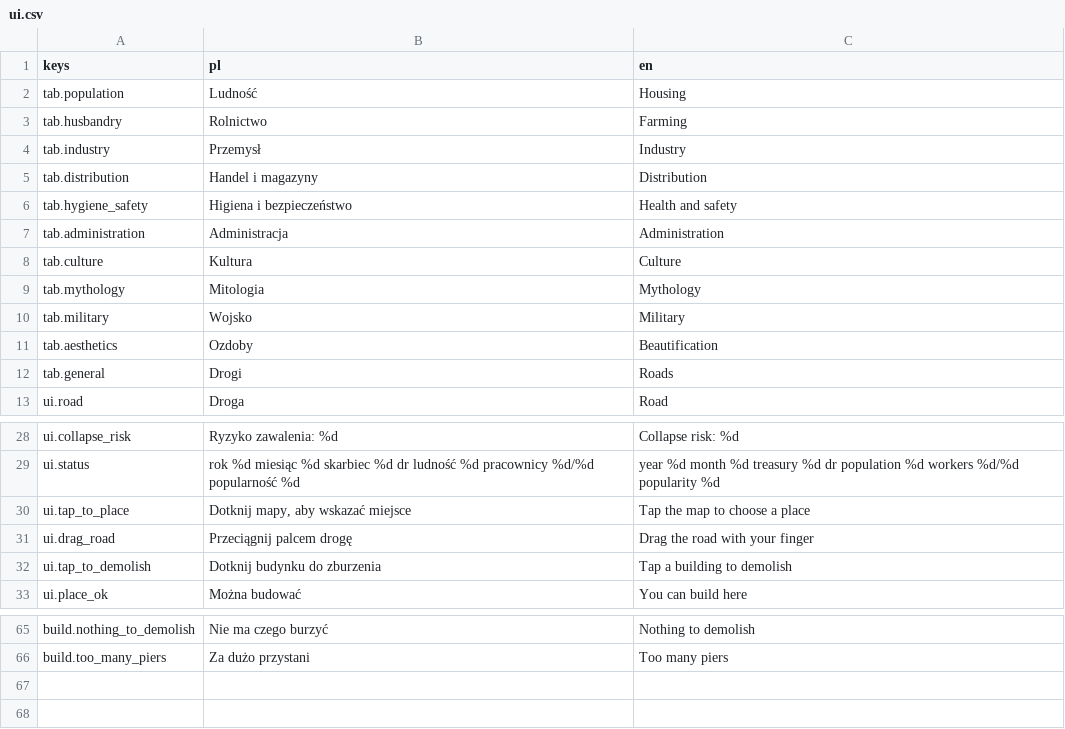
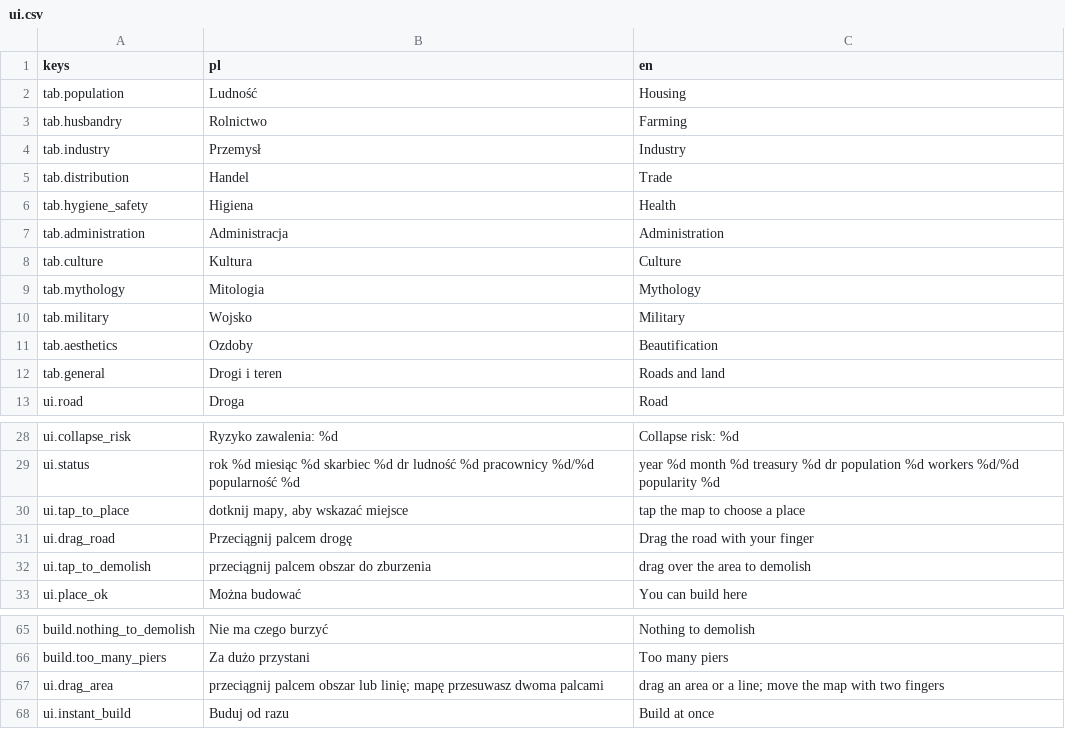
Before and after one commit to rembednarczyk/BogowieOlimpu, a CSV file: game/i18n/ui.csv, drawn as a sheet; only a part is shown, gaps mark what is left out.

```diff
--- a/game/i18n/ui.csv
+++ b/game/i18n/ui.csv
@@ -4,4 +4,4 @@ tab.husbandry,Rolnictwo,Farming
 tab.industry,Przemysł,Industry
-tab.distribution,Handel i magazyny,Distribution
-tab.hygiene_safety,Higiena i bezpieczeństwo,Health and safety
+tab.distribution,Handel,Trade
+tab.hygiene_safety,Higiena,Health
 tab.administration,Administracja,Administration
@@ -11,3 +11,3 @@ tab.military,Wojsko,Military
 tab.aesthetics,Ozdoby,Beautification
-tab.general,Drogi,Roads
+tab.general,Drogi i teren,Roads and land
 ui.road,Droga,Road
@@ -29,5 +29,5 @@ ui.collapse_risk,Ryzyko zawalenia: %d,Collapse risk: %d
 ui.status,rok %d  miesiąc %d   skarbiec %d dr   ludność %d   pracownicy %d/%d   popularność %d,year %d  month %d   treasury %d dr   population %d   workers %d/%d   popularity %d
-ui.tap_to_place,"Dotknij mapy, aby wskazać miejsce",Tap the map to choose a place
+ui.tap_to_place,"dotknij mapy, aby wskazać miejsce",tap the map to choose a place
 ui.drag_road,Przeciągnij palcem drogę,Drag the road with your finger
-ui.tap_to_demolish,Dotknij budynku do zburzenia,Tap a building to demolish
+ui.tap_to_demolish,przeciągnij palcem obszar do zburzenia,drag over the area to demolish
 ui.place_ok,Można budować,You can build here
@@ -66 +66,3 @@ build.nothing_to_demolish,Nie ma czego burzyć,Nothing to demolish
 build.too_many_piers,Za dużo przystani,Too many piers
+ui.drag_area,przeciągnij palcem obszar lub linię; mapę przesuwasz dwoma palcami,drag an area or a line; move the map with two fingers
+ui.instant_build,Buduj od razu,Build at once
```
Also changed, not shown: 7 other files.
